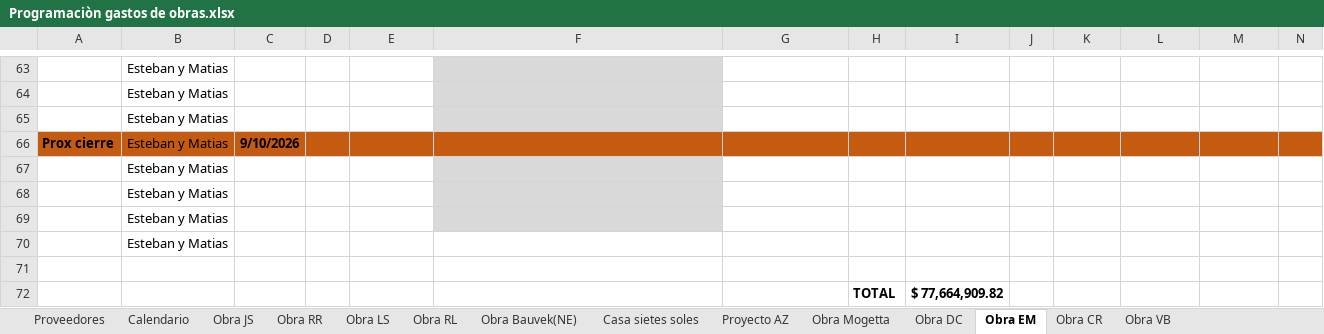
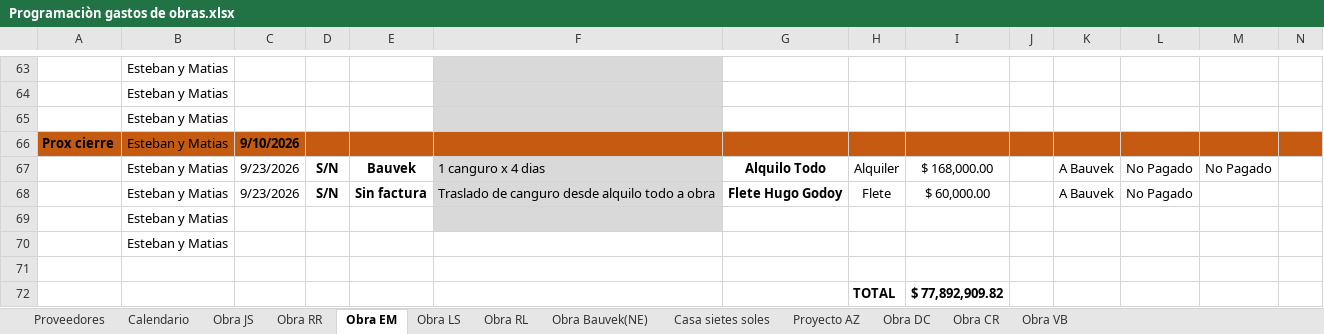
Before and after one commit to manuelsagarraga-cloud/BkTableros, an Excel workbook: data/Pagos/Programaciòn gastos de obras.xlsx, sheet Obra EM, drawn as a sheet; only a part is shown, gaps mark what is left out; values as stored, in another font and other column widths than the file's, no borders; conditional formats and table styles not drawn; removed rows and columns are numbered as before the commit, all else as after; rows hold the shown columns only; the diff names each change by its address in the sheet, - before the commit and + after, or states it on an @@ line.

```diff
--- a/data/Pagos/Programaciòn gastos de obras.xlsx (sheet Obra EM)
+++ b/data/Pagos/Programaciòn gastos de obras.xlsx (sheet Obra EM)
@@ sheet tab hidden: Obra Mogetta @@
@@ sheet tab order changed: Proveedores | Calendario | Obra JS | Obra RR | Obra EM | Obra LS | Obra RL | Obra Bauvek(NE) | Casa sietes soles | Proyecto AZ | Obra DC | Obra CR | Obra VB @@
-row 67:  | Esteban y Matias
-row 68:  | Esteban y Matias
+row 67:  | Esteban y Matias | 9/23/2026 | S/N | Bauvek | 1 canguro x 4 dias | Alquilo Todo | Alquiler | $ 168,000.00 |  | A Bauvek | No Pagado | No Pagado
+row 68:  | Esteban y Matias | 9/23/2026 | S/N | Sin factura | Traslado de canguro desde alquilo todo a obra | Flete Hugo Godoy | Flete | $ 60,000.00 |  | A Bauvek | No Pagado
-I72: $ 77,664,909.82
+I72: $ 77,892,909.82
```
Also changed, not shown: sheet Obra RR, sheet Obra JS, sheet Obra CR, sheet Proveedores.
